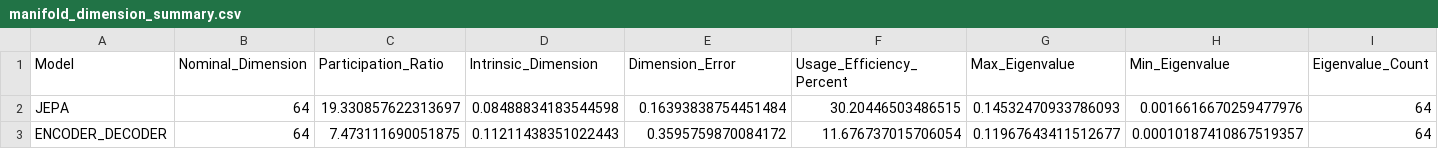
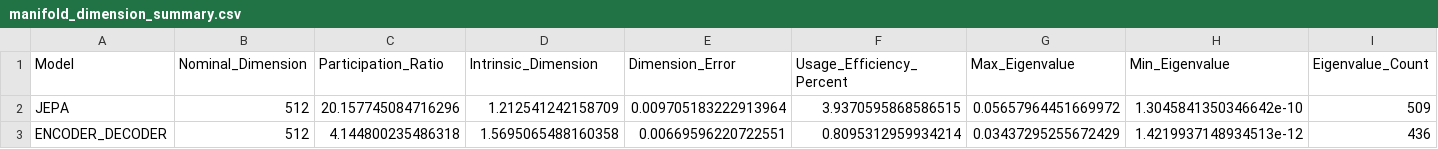
Before and after one commit to francescobraicovich/simple-rl-worlds, a CSV file: evaluation_plots/manifold_dimension/manifold_dimension_summary.csv, drawn as a sheet; only a part is shown; the diff covers the shown part only; the diff names each change by its address in the sheet, - before the commit and + after, or states it on an @@ line.

```diff
--- a/evaluation_plots/manifold_dimension/manifold_dimension_summary.csv
+++ b/evaluation_plots/manifold_dimension/manifold_dimension_summary.csv
-B2:B3 (Nominal_Dimension): 64
+B2:B3 (Nominal_Dimension): 512
-C2 (Participation_Ratio): 19.330857622313697
+C2 (Participation_Ratio): 20.157745084716296
-D2 (Intrinsic_Dimension): 0.08488834183544598
+D2 (Intrinsic_Dimension): 1.212541242158709
-E2 (Dimension_Error): 0.16393838754451484
+E2 (Dimension_Error): 0.009705183222913964
-F2 (Usage_Efficiency_Percent): 30.20446503486515
+F2 (Usage_Efficiency_Percent): 3.9370595868586515
-G2 (Max_Eigenvalue): 0.14532470933786093
+G2 (Max_Eigenvalue): 0.05657964451669972
-H2 (Min_Eigenvalue): 0.0016616670259477976
+H2 (Min_Eigenvalue): 1.3045841350346642e-10
-I2 (Eigenvalue_Count): 64
+I2 (Eigenvalue_Count): 509
-C3 (Participation_Ratio): 7.473111690051875
+C3 (Participation_Ratio): 4.144800235486318
-D3 (Intrinsic_Dimension): 0.11211438351022443
+D3 (Intrinsic_Dimension): 1.5695065488160358
-E3 (Dimension_Error): 0.3595759870084172
+E3 (Dimension_Error): 0.00669596220722551
-F3 (Usage_Efficiency_Percent): 11.676737015706054
+F3 (Usage_Efficiency_Percent): 0.8095312959934214
-G3 (Max_Eigenvalue): 0.11967643411512677
+G3 (Max_Eigenvalue): 0.03437295255672429
-H3 (Min_Eigenvalue): 0.00010187410867519357
+H3 (Min_Eigenvalue): 1.4219937148934513e-12
-I3 (Eigenvalue_Count): 64
+I3 (Eigenvalue_Count): 436
```
Also changed, not shown: 2 edited cells elsewhere in this file, evaluation_plots/neighborhood_preservation/neighborhood_preservation_summary.csv, evaluation_plots/robustness_analysis/robustness_summary.csv, 8 other files.
